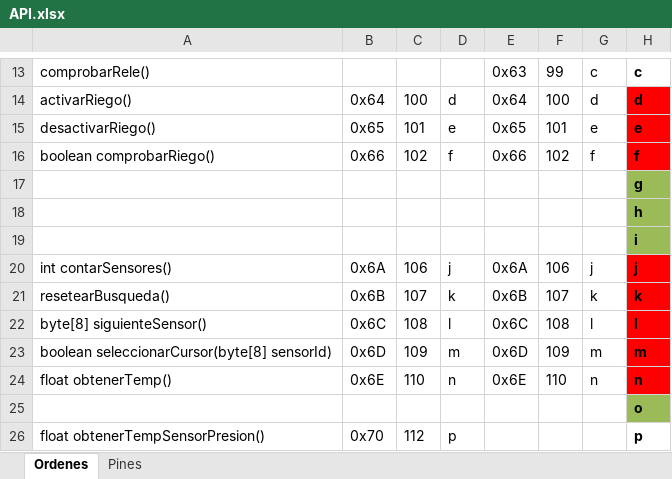
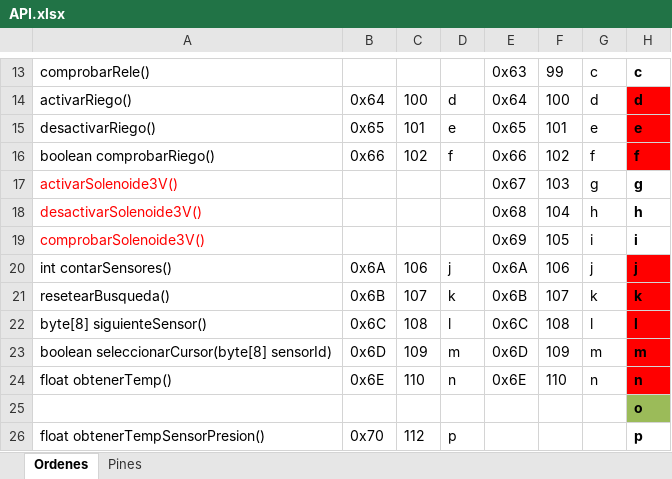
Before and after one commit to joherma1/sysreg, an Excel workbook: API.xlsx, sheet Ordenes, drawn as a sheet; only a part is shown, gaps mark what is left out; values as stored, in another font and other column widths than the file's, no borders; removed rows and columns are numbered as before the commit, all else as after; the diff names each change by its address in the sheet, - before the commit and + after, or states it on an @@ line.

Commit message:
Update issue 9 Status: Verified Documentación de las nuevas interfaces y uso de pines

```diff
--- a/API.xlsx (sheet Ordenes)
+++ b/API.xlsx (sheet Ordenes)
-row 17:  |  |  |  |  |  |  | g
-row 18:  |  |  |  |  |  |  | h
-row 19:  |  |  |  |  |  |  | i
+row 17: activarSolenoide3V() |  |  |  | 0x67 | 103 | g | g
+row 18: desactivarSolenoide3V() |  |  |  | 0x68 | 104 | h | h
+row 19: comprobarSolenoide3V() |  |  |  | 0x69 | 105 | i | i
```
Also changed, not shown: sheet Pines.
